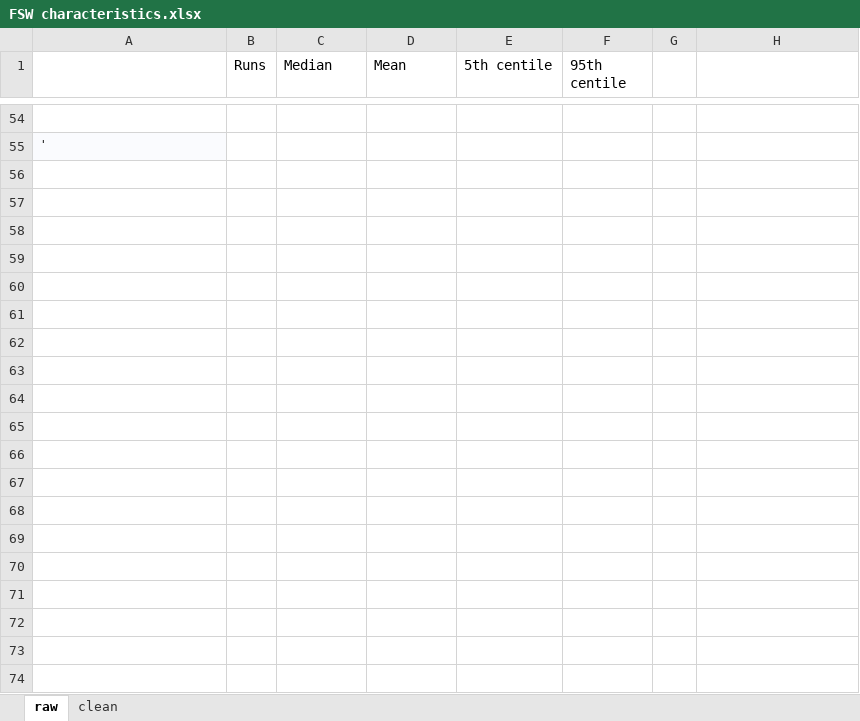
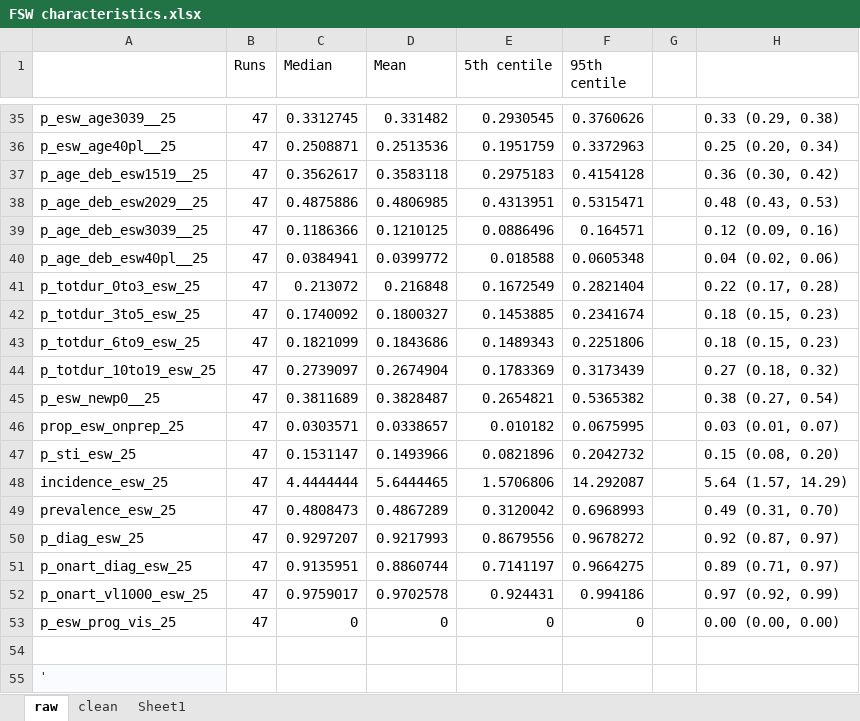
Before and after one commit to UCL/hiv-modelling, an Excel workbook: FSW characteristics.xlsx, sheet raw, drawn as a sheet; only a part is shown, gaps mark what is left out; values as stored, in another font and other column widths than the file's, no borders; the diff covers the shown part only; the diff names each change by its address in the sheet, - before the commit and + after, or states it on an @@ line.

```diff
--- a/FSW characteristics.xlsx (sheet raw)
+++ b/FSW characteristics.xlsx (sheet raw)
+sheet tab: Sheet1
+row 35: p_esw_age3039__25 | 47 | 0.3312745 | 0.331482 | 0.2930545 | 0.3760626 |  | 0.33 (0.29, 0.38)
+row 36: p_esw_age40pl__25 | 47 | 0.2508871 | 0.2513536 | 0.1951759 | 0.3372963 |  | 0.25 (0.20, 0.34)
+row 37: p_age_deb_esw1519__25 | 47 | 0.3562617 | 0.3583118 | 0.2975183 | 0.4154128 |  | 0.36 (0.30, 0.42)
+row 38: p_age_deb_esw2029__25 | 47 | 0.4875886 | 0.4806985 | 0.4313951 | 0.5315471 |  | 0.48 (0.43, 0.53)
+row 39: p_age_deb_esw3039__25 | 47 | 0.1186366 | 0.1210125 | 0.0886496 | 0.164571 |  | 0.12 (0.09, 0.16)
+row 40: p_age_deb_esw40pl__25 | 47 | 0.0384941 | 0.0399772 | 0.018588 | 0.0605348 |  | 0.04 (0.02, 0.06)
+row 41: p_totdur_0to3_esw_25 | 47 | 0.213072 | 0.216848 | 0.1672549 | 0.2821404 |  | 0.22 (0.17, 0.28)
+row 42: p_totdur_3to5_esw_25 | 47 | 0.1740092 | 0.1800327 | 0.1453885 | 0.2341674 |  | 0.18 (0.15, 0.23)
+row 43: p_totdur_6to9_esw_25 | 47 | 0.1821099 | 0.1843686 | 0.1489343 | 0.2251806 |  | 0.18 (0.15, 0.23)
+row 44: p_totdur_10to19_esw_25 | 47 | 0.2739097 | 0.2674904 | 0.1783369 | 0.3173439 |  | 0.27 (0.18, 0.32)
+row 45: p_esw_newp0__25 | 47 | 0.3811689 | 0.3828487 | 0.2654821 | 0.5365382 |  | 0.38 (0.27, 0.54)
+row 46: prop_esw_onprep_25 | 47 | 0.0303571 | 0.0338657 | 0.010182 | 0.0675995 |  | 0.03 (0.01, 0.07)
+row 47: p_sti_esw_25 | 47 | 0.1531147 | 0.1493966 | 0.0821896 | 0.2042732 |  | 0.15 (0.08, 0.20)
+row 48: incidence_esw_25 | 47 | 4.4444444 | 5.6444465 | 1.5706806 | 14.292087 |  | 5.64 (1.57, 14.29)
+row 49: prevalence_esw_25 | 47 | 0.4808473 | 0.4867289 | 0.3120042 | 0.6968993 |  | 0.49 (0.31, 0.70)
+row 50: p_diag_esw_25 | 47 | 0.9297207 | 0.9217993 | 0.8679556 | 0.9678272 |  | 0.92 (0.87, 0.97)
+row 51: p_onart_diag_esw_25 | 47 | 0.9135951 | 0.8860744 | 0.7141197 | 0.9664275 |  | 0.89 (0.71, 0.97)
+row 52: p_onart_vl1000_esw_25 | 47 | 0.9759017 | 0.9702578 | 0.924431 | 0.994186 |  | 0.97 (0.92, 0.99)
+row 53: p_esw_prog_vis_25 | 47 | 0 | 0 | 0 | 0 |  | 0.00 (0.00, 0.00)
```
Also changed, not shown: 33 added rows and 52 removed rows elsewhere in this sheet, sheet clean, 3 other files.
